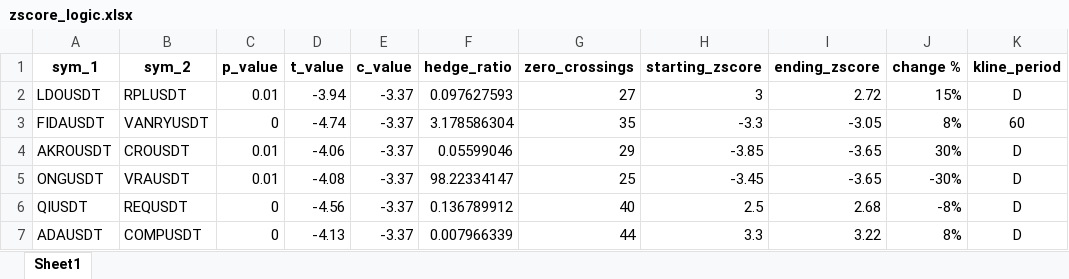
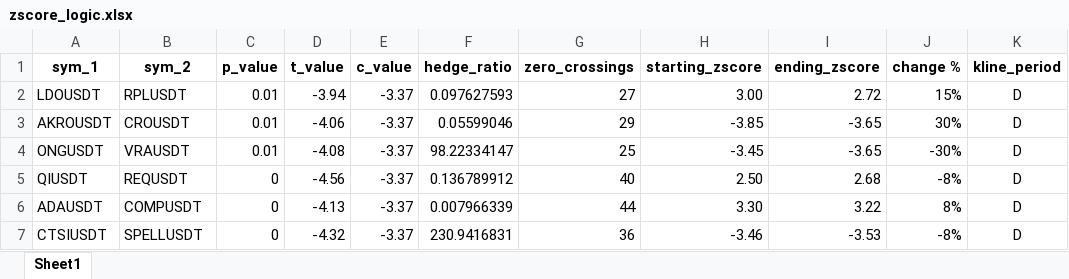
Before and after one commit to Tananashvili/Bybit-Bot, an Excel workbook: zscore_logic.xlsx, sheet Sheet1, drawn as a sheet; values as stored, in another font and other column widths than the file's, no borders; removed rows and columns are numbered as before the commit, all else as after; the diff names each change by its address in the sheet, - before the commit and + after, or states it on an @@ line.

```diff
--- a/zscore_logic.xlsx (sheet Sheet1)
+++ b/zscore_logic.xlsx (sheet Sheet1)
-H2 (starting_zscore): 3
+H2 (starting_zscore): 3.00
-row 3: FIDAUSDT | VANRYUSDT | 0 | -4.74 | -3.37 | 3.178586304 | 35 | -3.3 | -3.05 | 8% | 60
-H5 (starting_zscore): 2.5
+H5 (starting_zscore): 2.50
-H6 (starting_zscore): 3.3
+H6 (starting_zscore): 3.30
+row 7: CTSIUSDT | SPELLUSDT | 0 | -4.32 | -3.37 | 230.9416831 | 36 | -3.46 | -3.53 | -8% | D
```
Also changed, not shown: 2_cointegrated_pairs.xlsx, 3 other files.
